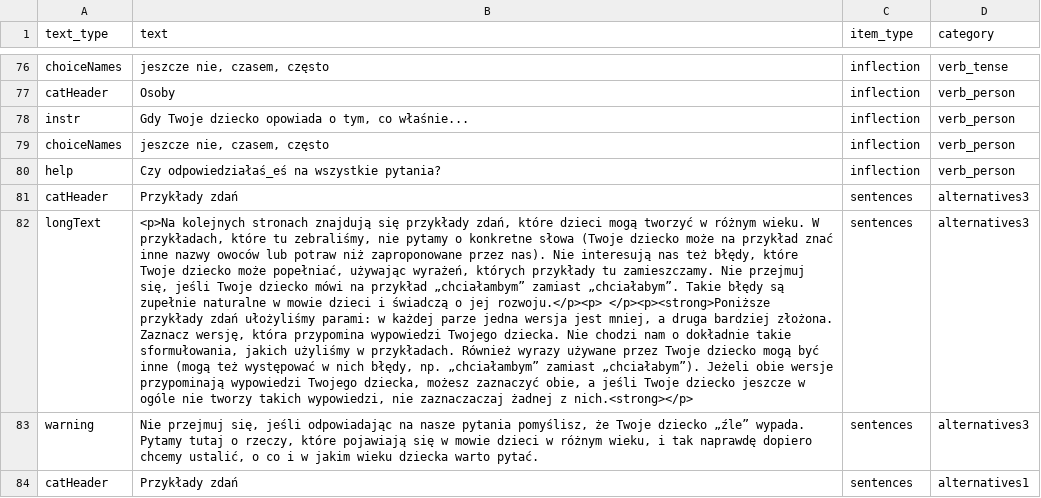
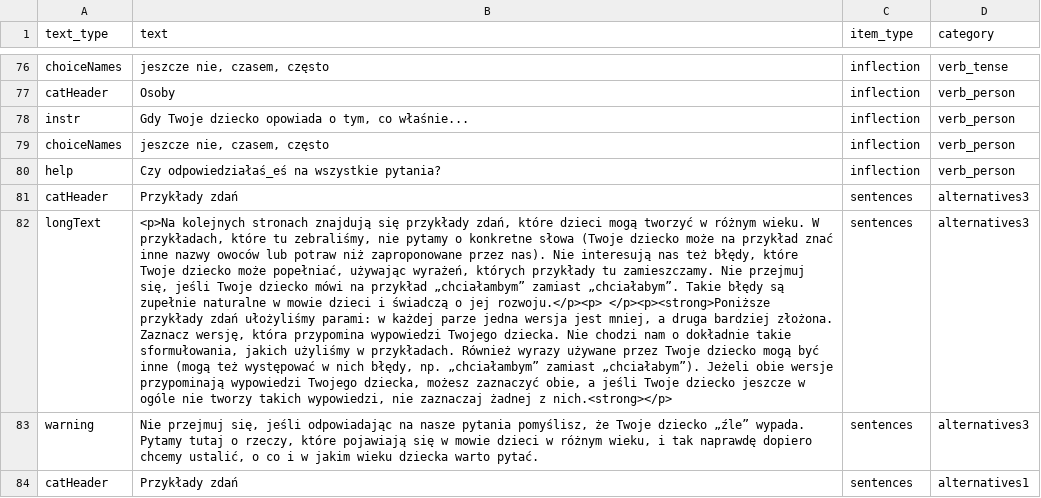
Before and after one commit to pikrol/CDI-online, a CSV file: www/languages/pl/forms/static/ws-gram-p2/translations.csv, drawn as a sheet; only a part is shown, gaps mark what is left out; the diff covers the shown part only; the diff names each change by its address in the sheet, - before the commit and + after, or states it on an @@ line.

Commit message:
Typo "zaznaczaczaj"

```diff
--- a/www/languages/pl/forms/static/ws-gram-p2/translations.csv
+++ b/www/languages/pl/forms/static/ws-gram-p2/translations.csv
-B82 (text): …wypowiedzi, nie zaznaczaczaj żadnej z…
+B82 (text): …wypowiedzi, nie zaznaczaj żadnej z…
```
Also changed, not shown: 1 edited cell elsewhere in this file.
